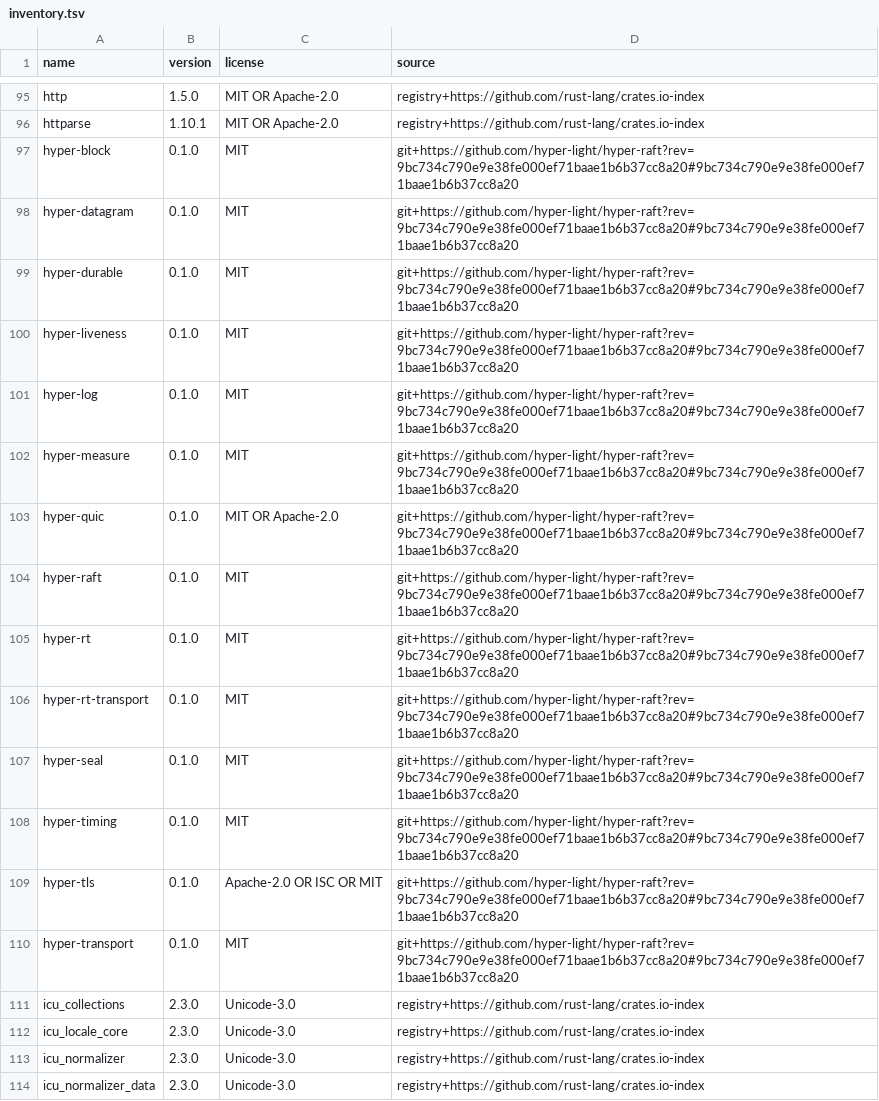
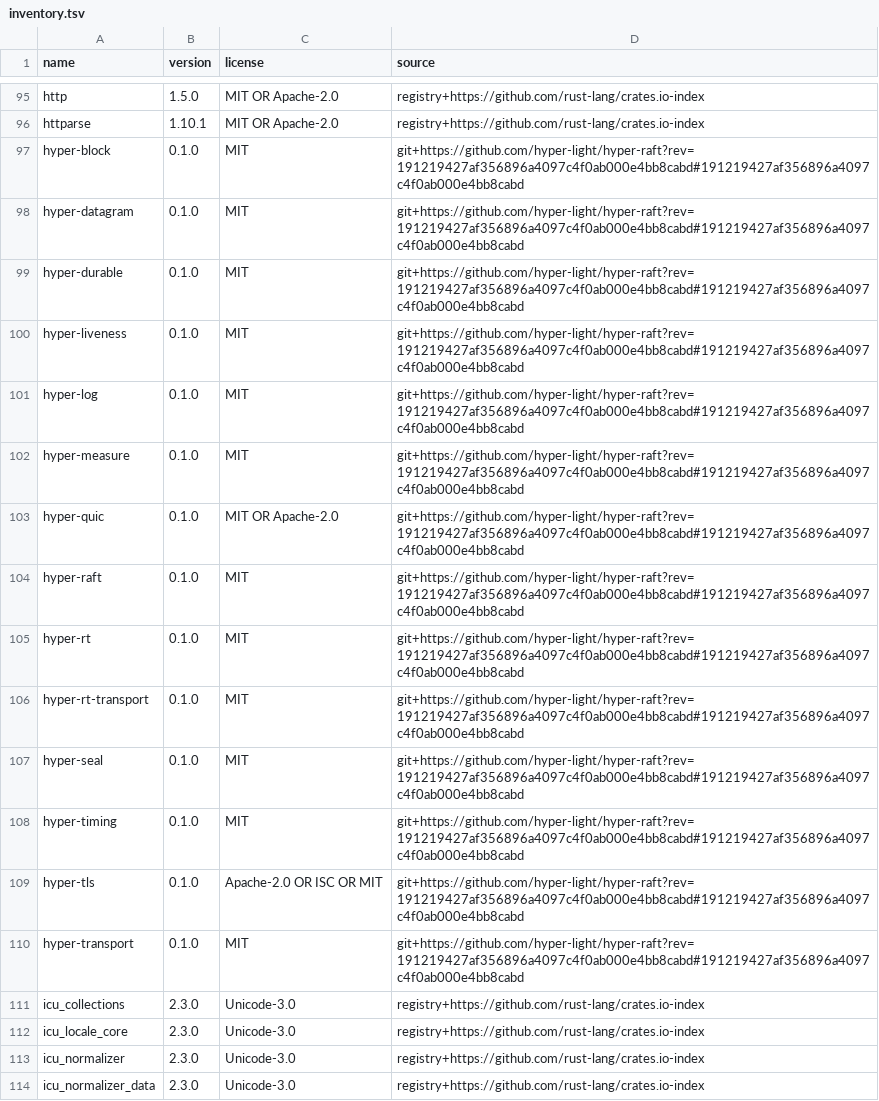
Before and after one commit to hyper-light/focal, a TSV file: docs/dependencies/inventory.tsv, drawn as a sheet; only a part is shown, gaps mark what is left out.

```diff
--- a/docs/dependencies/inventory.tsv
+++ b/docs/dependencies/inventory.tsv
@@ -96,16 +96,16 @@ http	1.5.0	MIT OR Apache-2.0	registry+https://github.com/rust-lang/crates.io-ind
 httparse	1.10.1	MIT OR Apache-2.0	registry+https://github.com/rust-lang/crates.io-index
-hyper-block	0.1.0	MIT	git+https://github.com/hyper-light/hyper-raft?rev=9bc734c790e9e38fe000ef71baae1b6b37cc8a20#9bc734c790e9e38fe000ef71baae1b6b37cc8a20
-hyper-datagram	0.1.0	MIT	git+https://github.com/hyper-light/hyper-raft?rev=9bc734c790e9e38fe000ef71baae1b6b37cc8a20#9bc734c790e9e38fe000ef71baae1b6b37cc8a20
-hyper-durable	0.1.0	MIT	git+https://github.com/hyper-light/hyper-raft?rev=9bc734c790e9e38fe000ef71baae1b6b37cc8a20#9bc734c790e9e38fe000ef71baae1b6b37cc8a20
-hyper-liveness	0.1.0	MIT	git+https://github.com/hyper-light/hyper-raft?rev=9bc734c790e9e38fe000ef71baae1b6b37cc8a20#9bc734c790e9e38fe000ef71baae1b6b37cc8a20
-hyper-log	0.1.0	MIT	git+https://github.com/hyper-light/hyper-raft?rev=9bc734c790e9e38fe000ef71baae1b6b37cc8a20#9bc734c790e9e38fe000ef71baae1b6b37cc8a20
-hyper-measure	0.1.0	MIT	git+https://github.com/hyper-light/hyper-raft?rev=9bc734c790e9e38fe000ef71baae1b6b37cc8a20#9bc734c790e9e38fe000ef71baae1b6b37cc8a20
-hyper-quic	0.1.0	MIT OR Apache-2.0	git+https://github.com/hyper-light/hyper-raft?rev=9bc734c790e9e38fe000ef71baae1b6b37cc8a20#9bc734c790e9e38fe000ef71baae1b6b37cc8a20
-hyper-raft	0.1.0	MIT	git+https://github.com/hyper-light/hyper-raft?rev=9bc734c790e9e38fe000ef71baae1b6b37cc8a20#9bc734c790e9e38fe000ef71baae1b6b37cc8a20
-hyper-rt	0.1.0	MIT	git+https://github.com/hyper-light/hyper-raft?rev=9bc734c790e9e38fe000ef71baae1b6b37cc8a20#9bc734c790e9e38fe000ef71baae1b6b37cc8a20
-hyper-rt-transport	0.1.0	MIT	git+https://github.com/hyper-light/hyper-raft?rev=9bc734c790e9e38fe000ef71baae1b6b37cc8a20#9bc734c790e9e38fe000ef71baae1b6b37cc8a20
-hyper-seal	0.1.0	MIT	git+https://github.com/hyper-light/hyper-raft?rev=9bc734c790e9e38fe000ef71baae1b6b37cc8a20#9bc734c790e9e38fe000ef71baae1b6b37cc8a20
-hyper-timing	0.1.0	MIT	git+https://github.com/hyper-light/hyper-raft?rev=9bc734c790e9e38fe000ef71baae1b6b37cc8a20#9bc734c790e9e38fe000ef71baae1b6b37cc8a20
-hyper-tls	0.1.0	Apache-2.0 OR ISC OR MIT	git+https://github.com/hyper-light/hyper-raft?rev=9bc734c790e9e38fe000ef71baae1b6b37cc8a20#9bc734c790e9e38fe000ef71baae1b6b37cc8a20
-hyper-transport	0.1.0	MIT	git+https://github.com/hyper-light/hyper-raft?rev=9bc734c790e9e38fe000ef71baae1b6b37cc8a20#9bc734c790e9e38fe000ef71baae1b6b37cc8a20
+hyper-block	0.1.0	MIT	git+https://github.com/hyper-light/hyper-raft?rev=191219427af356896a4097c4f0ab000e4bb8cabd#191219427af356896a4097c4f0ab000e4bb8cabd
+hyper-datagram	0.1.0	MIT	git+https://github.com/hyper-light/hyper-raft?rev=191219427af356896a4097c4f0ab000e4bb8cabd#191219427af356896a4097c4f0ab000e4bb8cabd
+hyper-durable	0.1.0	MIT	git+https://github.com/hyper-light/hyper-raft?rev=191219427af356896a4097c4f0ab000e4bb8cabd#191219427af356896a4097c4f0ab000e4bb8cabd
+hyper-liveness	0.1.0	MIT	git+https://github.com/hyper-light/hyper-raft?rev=191219427af356896a4097c4f0ab000e4bb8cabd#191219427af356896a4097c4f0ab000e4bb8cabd
+hyper-log	0.1.0	MIT	git+https://github.com/hyper-light/hyper-raft?rev=191219427af356896a4097c4f0ab000e4bb8cabd#191219427af356896a4097c4f0ab000e4bb8cabd
+hyper-measure	0.1.0	MIT	git+https://github.com/hyper-light/hyper-raft?rev=191219427af356896a4097c4f0ab000e4bb8cabd#191219427af356896a4097c4f0ab000e4bb8cabd
+hyper-quic	0.1.0	MIT OR Apache-2.0	git+https://github.com/hyper-light/hyper-raft?rev=191219427af356896a4097c4f0ab000e4bb8cabd#191219427af356896a4097c4f0ab000e4bb8cabd
+hyper-raft	0.1.0	MIT	git+https://github.com/hyper-light/hyper-raft?rev=191219427af356896a4097c4f0ab000e4bb8cabd#191219427af356896a4097c4f0ab000e4bb8cabd
+hyper-rt	0.1.0	MIT	git+https://github.com/hyper-light/hyper-raft?rev=191219427af356896a4097c4f0ab000e4bb8cabd#191219427af356896a4097c4f0ab000e4bb8cabd
+hyper-rt-transport	0.1.0	MIT	git+https://github.com/hyper-light/hyper-raft?rev=191219427af356896a4097c4f0ab000e4bb8cabd#191219427af356896a4097c4f0ab000e4bb8cabd
+hyper-seal	0.1.0	MIT	git+https://github.com/hyper-light/hyper-raft?rev=191219427af356896a4097c4f0ab000e4bb8cabd#191219427af356896a4097c4f0ab000e4bb8cabd
+hyper-timing	0.1.0	MIT	git+https://github.com/hyper-light/hyper-raft?rev=191219427af356896a4097c4f0ab000e4bb8cabd#191219427af356896a4097c4f0ab000e4bb8cabd
+hyper-tls	0.1.0	Apache-2.0 OR ISC OR MIT	git+https://github.com/hyper-light/hyper-raft?rev=191219427af356896a4097c4f0ab000e4bb8cabd#191219427af356896a4097c4f0ab000e4bb8cabd
+hyper-transport	0.1.0	MIT	git+https://github.com/hyper-light/hyper-raft?rev=191219427af356896a4097c4f0ab000e4bb8cabd#191219427af356896a4097c4f0ab000e4bb8cabd
 icu_collections	2.3.0	Unicode-3.0	registry+https://github.com/rust-lang/crates.io-index
```
Also changed, not shown: 19 other files.
